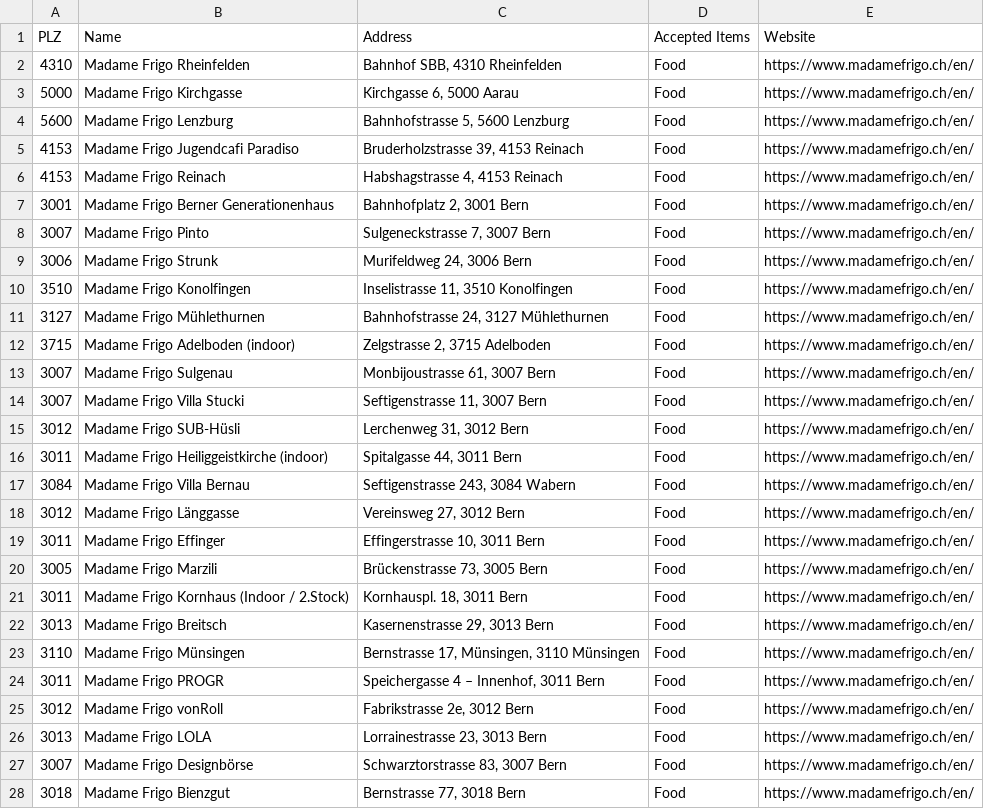
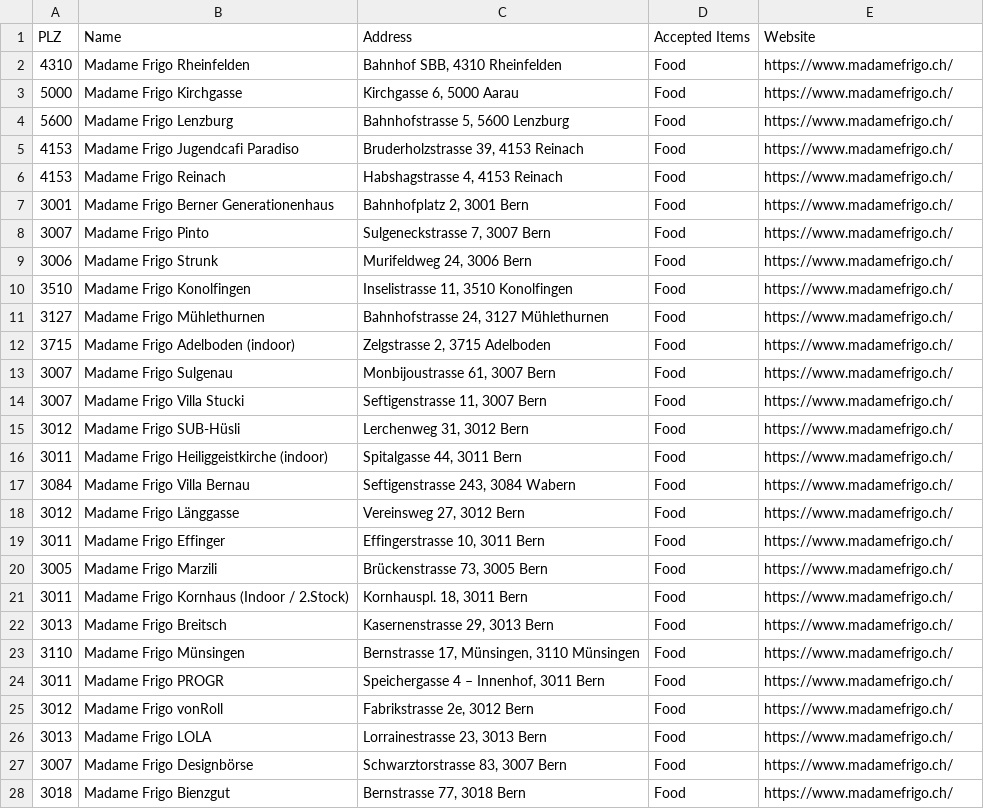
Before and after one commit to aghasemi/where2give, a TSV file: charities.tsv, drawn as a sheet; only a part is shown; the diff covers the shown part only.

```diff
--- a/charities.tsv
+++ b/charities.tsv
@@ -1,28 +1,28 @@
 PLZ	Name	Address	Accepted Items	Website
-4310	Madame Frigo Rheinfelden	Bahnhof SBB, 4310 Rheinfelden	Food	https://www.madamefrigo.ch/en/
-5000	Madame Frigo Kirchgasse	Kirchgasse 6, 5000 Aarau	Food	https://www.madamefrigo.ch/en/
-5600	Madame Frigo Lenzburg	Bahnhofstrasse 5, 5600 Lenzburg	Food	https://www.madamefrigo.ch/en/
-4153	Madame Frigo Jugendcafi Paradiso	Bruderholzstrasse 39, 4153 Reinach	Food	https://www.madamefrigo.ch/en/
-4153	Madame Frigo Reinach	Habshagstrasse 4, 4153 Reinach	Food	https://www.madamefrigo.ch/en/
-3001	Madame Frigo Berner Generationenhaus	Bahnhofplatz 2, 3001 Bern	Food	https://www.madamefrigo.ch/en/
-3007	Madame Frigo Pinto	Sulgeneckstrasse 7, 3007 Bern	Food	https://www.madamefrigo.ch/en/
-3006	Madame Frigo Strunk	Murifeldweg 24, 3006 Bern	Food	https://www.madamefrigo.ch/en/
-3510	Madame Frigo Konolfingen	Inselistrasse 11, 3510 Konolfingen	Food	https://www.madamefrigo.ch/en/
-3127	Madame Frigo Mühlethurnen	Bahnhofstrasse 24, 3127 Mühlethurnen	Food	https://www.madamefrigo.ch/en/
-3715	Madame Frigo Adelboden (indoor)	Zelgstrasse 2, 3715 Adelboden	Food	https://www.madamefrigo.ch/en/
-3007	Madame Frigo Sulgenau	Monbijoustrasse 61, 3007 Bern	Food	https://www.madamefrigo.ch/en/
-3007	Madame Frigo Villa Stucki	Seftigenstrasse 11, 3007 Bern	Food	https://www.madamefrigo.ch/en/
-3012	Madame Frigo SUB-Hüsli	Lerchenweg 31, 3012 Bern	Food	https://www.madamefrigo.ch/en/
-3011	Madame Frigo Heiliggeistkirche (indoor)	Spitalgasse 44, 3011 Bern	Food	https://www.madamefrigo.ch/en/
-3084	Madame Frigo Villa Bernau	Seftigenstrasse 243, 3084  Wabern	Food	https://www.madamefrigo.ch/en/
-3012	Madame Frigo Länggasse	Vereinsweg 27, 3012 Bern	Food	https://www.madamefrigo.ch/en/
-3011	Madame Frigo Effinger	Effingerstrasse 10, 3011 Bern	Food	https://www.madamefrigo.ch/en/
-3005	Madame Frigo Marzili	Brückenstrasse 73, 3005 Bern	Food	https://www.madamefrigo.ch/en/
-3011	Madame Frigo Kornhaus (Indoor / 2.Stock)	Kornhauspl. 18, 3011 Bern	Food	https://www.madamefrigo.ch/en/
-3013	Madame Frigo Breitsch	Kasernenstrasse 29, 3013 Bern	Food	https://www.madamefrigo.ch/en/
-3110	Madame Frigo Münsingen	Bernstrasse 17, Münsingen, 3110 Münsingen	Food	https://www.madamefrigo.ch/en/
-3011	Madame Frigo PROGR	Speichergasse 4 – Innenhof, 3011 Bern	Food	https://www.madamefrigo.ch/en/
-3012	Madame Frigo vonRoll	Fabrikstrasse 2e, 3012 Bern	Food	https://www.madamefrigo.ch/en/
-3013	Madame Frigo LOLA	Lorrainestrasse 23, 3013 Bern	Food	https://www.madamefrigo.ch/en/
-3007	Madame Frigo Designbörse	Schwarztorstrasse 83, 3007 Bern	Food	https://www.madamefrigo.ch/en/
-3018	Madame Frigo Bienzgut	Bernstrasse 77, 3018 Bern	Food	https://www.madamefrigo.ch/en/
+4310	Madame Frigo Rheinfelden	Bahnhof SBB, 4310 Rheinfelden	Food	https://www.madamefrigo.ch/
+5000	Madame Frigo Kirchgasse	Kirchgasse 6, 5000 Aarau	Food	https://www.madamefrigo.ch/
+5600	Madame Frigo Lenzburg	Bahnhofstrasse 5, 5600 Lenzburg	Food	https://www.madamefrigo.ch/
+4153	Madame Frigo Jugendcafi Paradiso	Bruderholzstrasse 39, 4153 Reinach	Food	https://www.madamefrigo.ch/
+4153	Madame Frigo Reinach	Habshagstrasse 4, 4153 Reinach	Food	https://www.madamefrigo.ch/
+3001	Madame Frigo Berner Generationenhaus	Bahnhofplatz 2, 3001 Bern	Food	https://www.madamefrigo.ch/
+3007	Madame Frigo Pinto	Sulgeneckstrasse 7, 3007 Bern	Food	https://www.madamefrigo.ch/
+3006	Madame Frigo Strunk	Murifeldweg 24, 3006 Bern	Food	https://www.madamefrigo.ch/
+3510	Madame Frigo Konolfingen	Inselistrasse 11, 3510 Konolfingen	Food	https://www.madamefrigo.ch/
+3127	Madame Frigo Mühlethurnen	Bahnhofstrasse 24, 3127 Mühlethurnen	Food	https://www.madamefrigo.ch/
+3715	Madame Frigo Adelboden (indoor)	Zelgstrasse 2, 3715 Adelboden	Food	https://www.madamefrigo.ch/
+3007	Madame Frigo Sulgenau	Monbijoustrasse 61, 3007 Bern	Food	https://www.madamefrigo.ch/
+3007	Madame Frigo Villa Stucki	Seftigenstrasse 11, 3007 Bern	Food	https://www.madamefrigo.ch/
+3012	Madame Frigo SUB-Hüsli	Lerchenweg 31, 3012 Bern	Food	https://www.madamefrigo.ch/
+3011	Madame Frigo Heiliggeistkirche (indoor)	Spitalgasse 44, 3011 Bern	Food	https://www.madamefrigo.ch/
+3084	Madame Frigo Villa Bernau	Seftigenstrasse 243, 3084  Wabern	Food	https://www.madamefrigo.ch/
+3012	Madame Frigo Länggasse	Vereinsweg 27, 3012 Bern	Food	https://www.madamefrigo.ch/
+3011	Madame Frigo Effinger	Effingerstrasse 10, 3011 Bern	Food	https://www.madamefrigo.ch/
+3005	Madame Frigo Marzili	Brückenstrasse 73, 3005 Bern	Food	https://www.madamefrigo.ch/
+3011	Madame Frigo Kornhaus (Indoor / 2.Stock)	Kornhauspl. 18, 3011 Bern	Food	https://www.madamefrigo.ch/
+3013	Madame Frigo Breitsch	Kasernenstrasse 29, 3013 Bern	Food	https://www.madamefrigo.ch/
+3110	Madame Frigo Münsingen	Bernstrasse 17, Münsingen, 3110 Münsingen	Food	https://www.madamefrigo.ch/
+3011	Madame Frigo PROGR	Speichergasse 4 – Innenhof, 3011 Bern	Food	https://www.madamefrigo.ch/
+3012	Madame Frigo vonRoll	Fabrikstrasse 2e, 3012 Bern	Food	https://www.madamefrigo.ch/
+3013	Madame Frigo LOLA	Lorrainestrasse 23, 3013 Bern	Food	https://www.madamefrigo.ch/
+3007	Madame Frigo Designbörse	Schwarztorstrasse 83, 3007 Bern	Food	https://www.madamefrigo.ch/
+3018	Madame Frigo Bienzgut	Bernstrasse 77, 3018 Bern	Food	https://www.madamefrigo.ch/
```
Also changed, not shown: 14 added rows and 39 edited cells elsewhere in this file.
